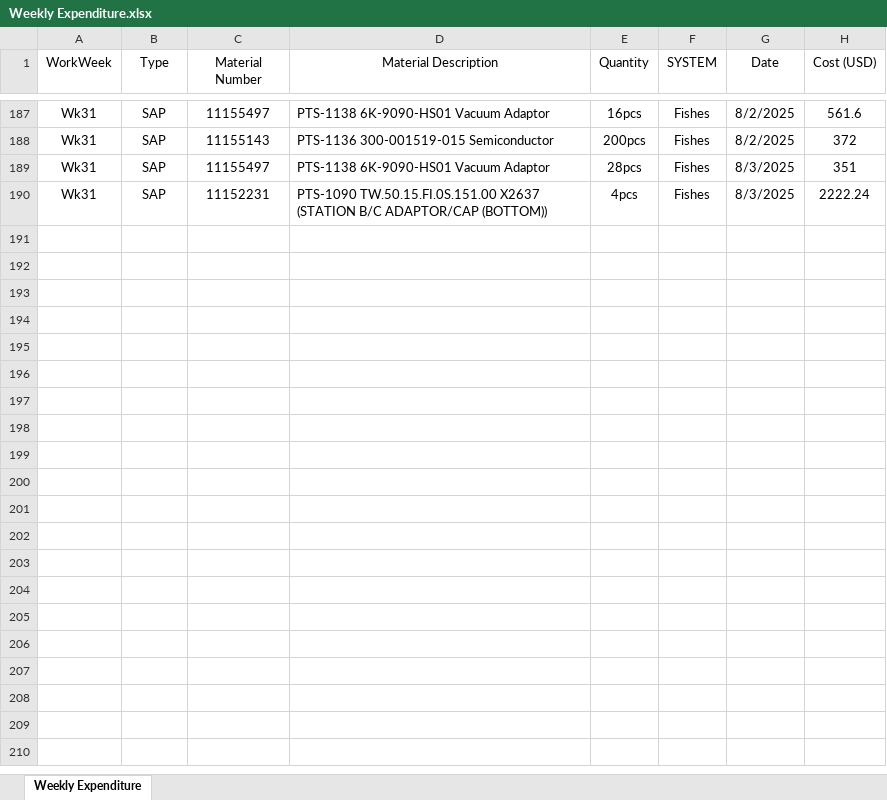
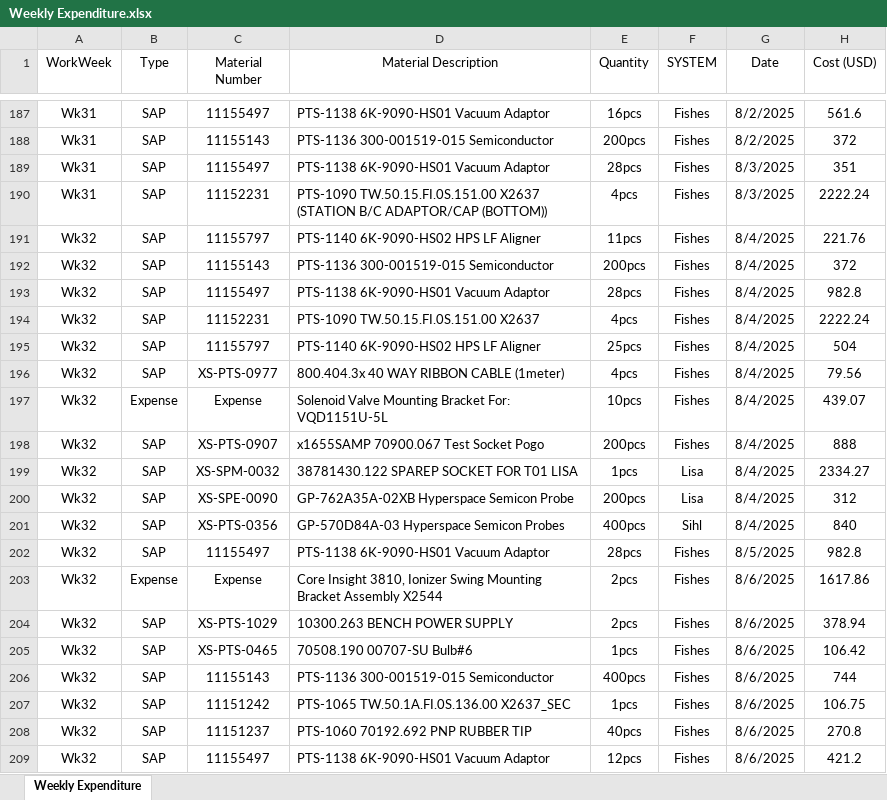
Before and after one commit to azhararkam/weekly-dashboard, an Excel workbook: Weekly Expenditure.xlsx, sheet Weekly Expenditure, drawn as a sheet; only a part is shown, gaps mark what is left out; values as stored, in another font and other column widths than the file's, no borders; the diff covers the shown part only; the diff names each change by its address in the sheet, - before the commit and + after, or states it on an @@ line.

Commit message:
≡ƒôè Weekly data update

```diff
--- a/Weekly Expenditure.xlsx (sheet Weekly Expenditure)
+++ b/Weekly Expenditure.xlsx (sheet Weekly Expenditure)
+row 191: Wk32 | SAP | 11155797 | PTS-1140 6K-9090-HS02 HPS LF Aligner | 11pcs | Fishes | 8/4/2025 | 221.76
+row 192: Wk32 | SAP | 11155143 | PTS-1136 300-001519-015 Semiconductor | 200pcs | Fishes | 8/4/2025 | 372
+row 193: Wk32 | SAP | 11155497 | PTS-1138 6K-9090-HS01 Vacuum Adaptor | 28pcs | Fishes | 8/4/2025 | 982.8
+row 194: Wk32 | SAP | 11152231 | PTS-1090 TW.50.15.FI.0S.151.00 X2637 | 4pcs | Fishes | 8/4/2025 | 2222.24
+row 195: Wk32 | SAP | 11155797 | PTS-1140 6K-9090-HS02 HPS LF Aligner | 25pcs | Fishes | 8/4/2025 | 504
+row 196: Wk32 | SAP | XS-PTS-0977 | 800.404.3x 40 WAY RIBBON CABLE (1meter) | 4pcs | Fishes | 8/4/2025 | 79.56
+row 197: Wk32 | Expense | Expense | Solenoid Valve Mounting Bracket For: VQD1151U-5L | 10pcs | Fishes | 8/4/2025 | 439.07
+row 198: Wk32 | SAP | XS-PTS-0907 | x1655SAMP 70900.067 Test Socket Pogo | 200pcs | Fishes | 8/4/2025 | 888
+row 199: Wk32 | SAP | XS-SPM-0032 | 38781430.122 SPAREP SOCKET FOR T01 LISA | 1pcs | Lisa | 8/4/2025 | 2334.27
+row 200: Wk32 | SAP | XS-SPE-0090 | GP-762A35A-02XB Hyperspace Semicon Probe | 200pcs | Lisa | 8/4/2025 | 312
+row 201: Wk32 | SAP | XS-PTS-0356 | GP-570D84A-03 Hyperspace Semicon Probes | 400pcs | Sihl | 8/4/2025 | 840
+row 202: Wk32 | SAP | 11155497 | PTS-1138 6K-9090-HS01 Vacuum Adaptor | 28pcs | Fishes | 8/5/2025 | 982.8
+row 203: Wk32 | Expense | Expense | Core Insight 3810, Ionizer Swing Mounting Bracket Assembly X2544 | 2pcs | Fishes | 8/6/2025 | 1617.86
+row 204: Wk32 | SAP | XS-PTS-1029 | 10300.263 BENCH POWER SUPPLY | 2pcs | Fishes | 8/6/2025 | 378.94
+row 205: Wk32 | SAP | XS-PTS-0465 | 70508.190 00707-SU Bulb#6 | 1pcs | Fishes | 8/6/2025 | 106.42
+row 206: Wk32 | SAP | 11155143 | PTS-1136 300-001519-015 Semiconductor | 400pcs | Fishes | 8/6/2025 | 744
+row 207: Wk32 | SAP | 11151242 | PTS-1065 TW.50.1A.FI.0S.136.00 X2637_SEC | 1pcs | Fishes | 8/6/2025 | 106.75
+row 208: Wk32 | SAP | 11151237 | PTS-1060 70192.692 PNP RUBBER TIP | 40pcs | Fishes | 8/6/2025 | 270.8
+row 209: Wk32 | SAP | 11155497 | PTS-1138 6K-9090-HS01 Vacuum Adaptor | 12pcs | Fishes | 8/6/2025 | 421.2
```
Also changed, not shown: 19 added rows and 1 edited cell elsewhere in this sheet.
